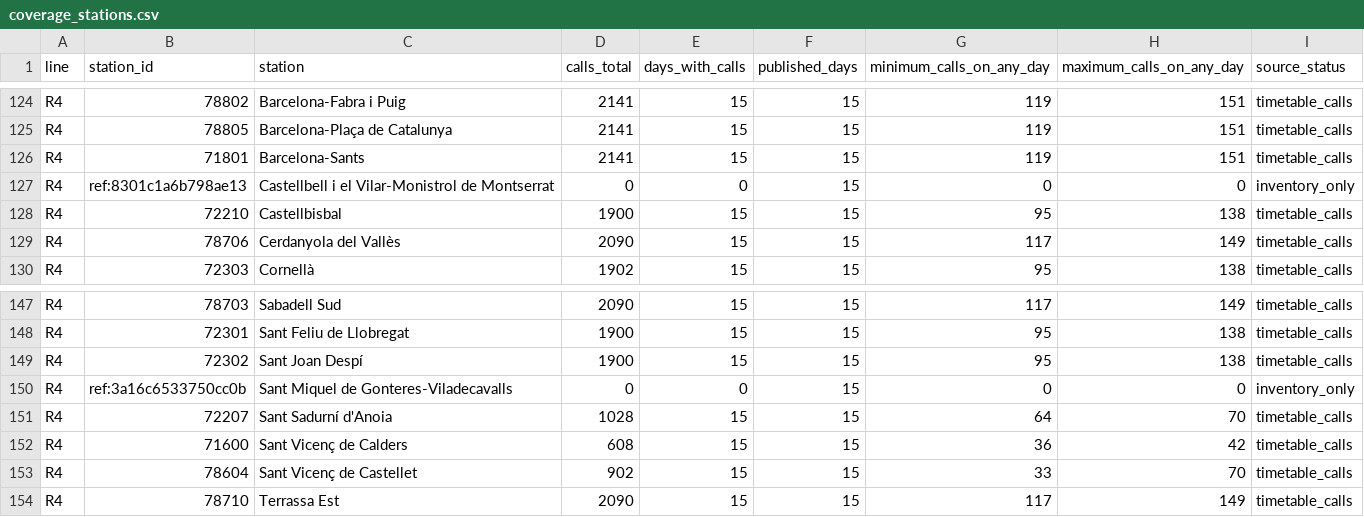
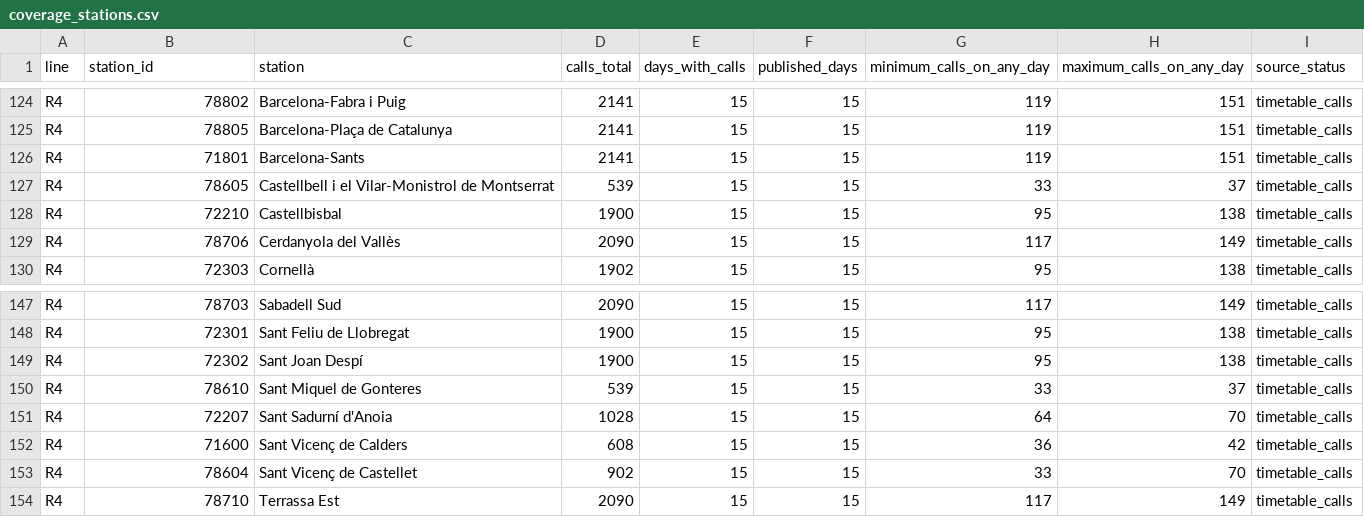
Before and after one commit to arl338/mi-rodalies-r4, a CSV file: data/v2/coverage_stations.csv, drawn as a sheet; only a part is shown, gaps mark what is left out.

```diff
--- a/data/v2/coverage_stations.csv
+++ b/data/v2/coverage_stations.csv
@@ -126,3 +126,3 @@ R4,78805,Barcelona-Plaça de Catalunya,2141,15,15,119,151,timetable_calls
 R4,71801,Barcelona-Sants,2141,15,15,119,151,timetable_calls
-R4,ref:8301c1a6b798ae13,Castellbell i el Vilar-Monistrol de Montserrat,0,0,15,0,0,inventory_only
+R4,78605,Castellbell i el Vilar-Monistrol de Montserrat,539,15,15,33,37,timetable_calls
 R4,72210,Castellbisbal,1900,15,15,95,138,timetable_calls
@@ -149,3 +149,3 @@ R4,72301,Sant Feliu de Llobregat,1900,15,15,95,138,timetable_calls
 R4,72302,Sant Joan Despí,1900,15,15,95,138,timetable_calls
-R4,ref:3a16c6533750cc0b,Sant Miquel de Gonteres-Viladecavalls,0,0,15,0,0,inventory_only
+R4,78610,Sant Miquel de Gonteres,539,15,15,33,37,timetable_calls
 R4,72207,Sant Sadurní d'Anoia,1028,15,15,64,70,timetable_calls
```
Also changed, not shown: 4 other files.
